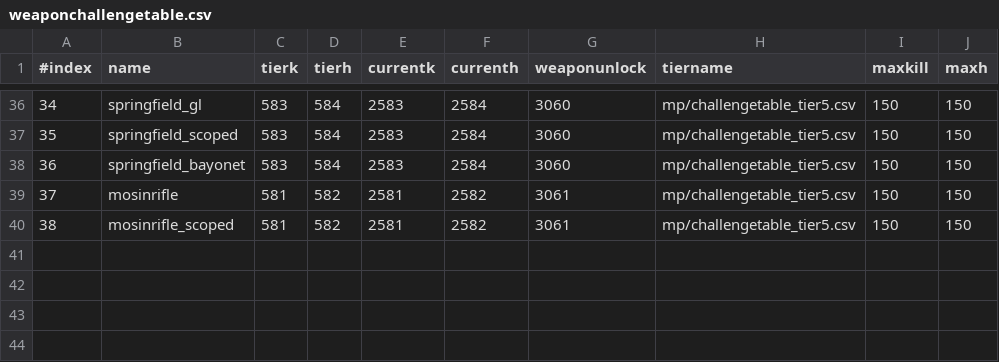
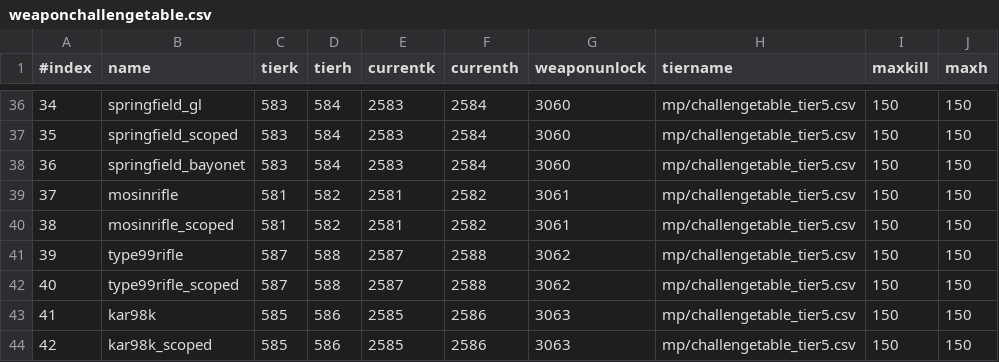
Before and after one commit to Martos/CampaignEnhanced-COD5, a CSV file: raw/mp/weaponchallengetable.csv, drawn as a sheet; only a part is shown, gaps mark what is left out.

```diff
--- a/raw/mp/weaponchallengetable.csv
+++ b/raw/mp/weaponchallengetable.csv
@@ -40 +40,5 @@
 38,mosinrifle_scoped,581,582,2581,2582,3061,mp/challengetable_tier5.csv,150,150
+39,type99rifle,587,588,2587,2588,3062,mp/challengetable_tier5.csv,150,150
+40,type99rifle_scoped,587,588,2587,2588,3062,mp/challengetable_tier5.csv,150,150
+41,kar98k,585,586,2585,2586,3063,mp/challengetable_tier5.csv,150,150
+42,kar98k_scoped,585,586,2585,2586,3063,mp/challengetable_tier5.csv,150,150
```
Also changed, not shown: 3 other files.
